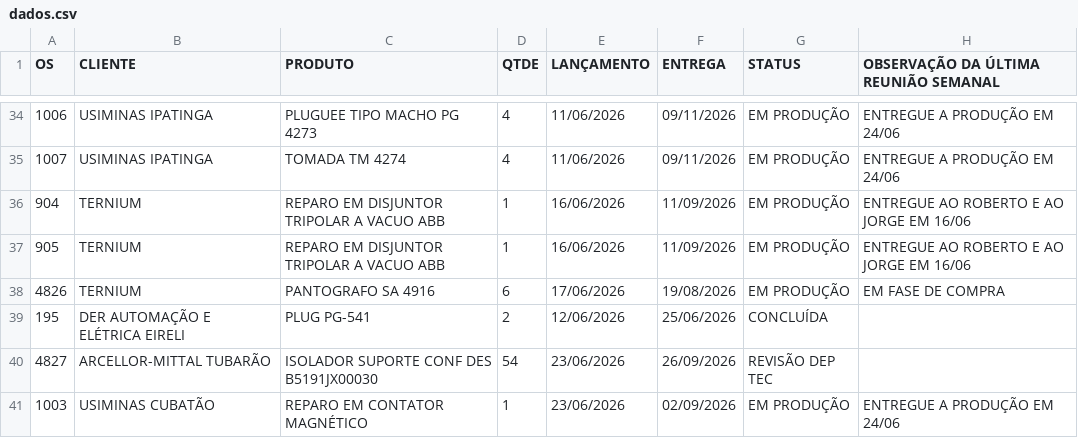
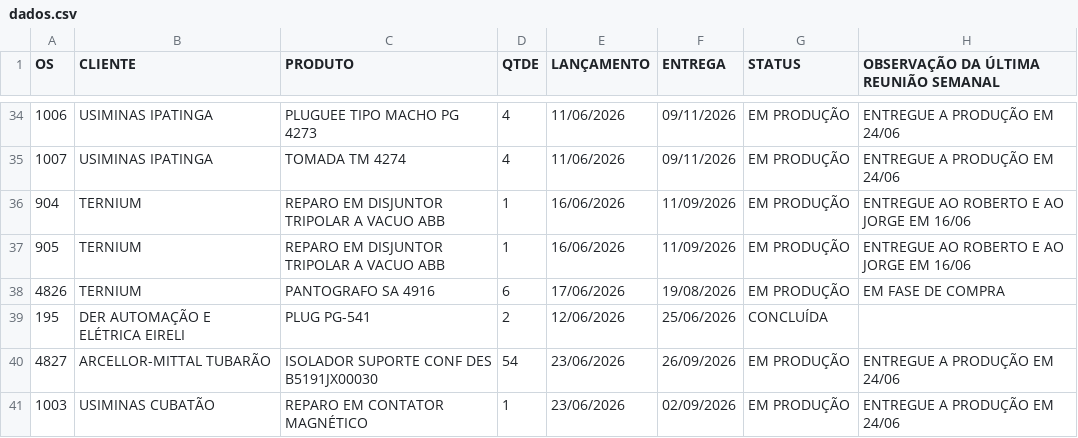
Before and after one commit to MatheusFuccio/controle-producao-v3, a CSV file: dados.csv, drawn as a sheet; only a part is shown, gaps mark what is left out.

Commit message:
Add files via upload

```diff
--- a/dados.csv
+++ b/dados.csv
@@ -39,3 +39,3 @@
 195;DER AUTOMAÇÃO E ELÉTRICA EIRELI;PLUG PG-541;2;12/06/2026;25/06/2026;CONCLUÍDA;
-4827;ARCELLOR-MITTAL TUBARÃO;ISOLADOR SUPORTE CONF DES B5191JX00030;54;23/06/2026;26/09/2026;REVISÃO DEP TEC;
+4827;ARCELLOR-MITTAL TUBARÃO;ISOLADOR SUPORTE CONF DES B5191JX00030;54;23/06/2026;26/09/2026;EM PRODUÇÃO;ENTREGUE A PRODUÇÃO EM 24/06
 1003;USIMINAS CUBATÃO;REPARO EM CONTATOR MAGNÉTICO;1;23/06/2026;02/09/2026;EM PRODUÇÃO;ENTREGUE A PRODUÇÃO EM 24/06
```
